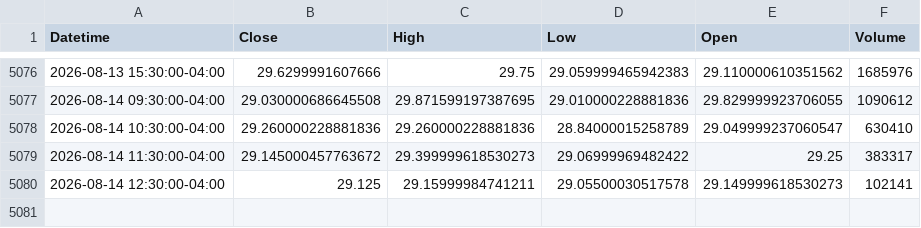
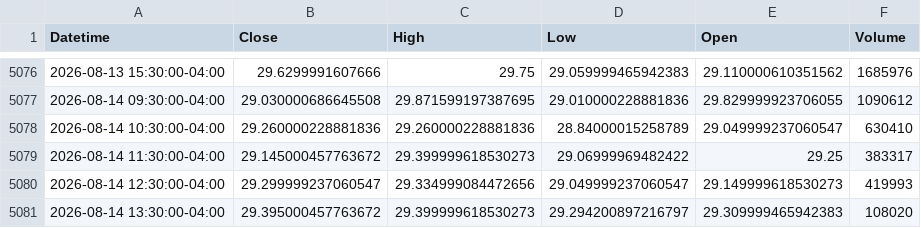
Before and after one commit to Dalingceb/wtw-repo-data, a CSV file: data/ZETA/ZETA_1h.csv, drawn as a sheet; only a part is shown, gaps mark what is left out.

```diff
--- a/data/ZETA/ZETA_1h.csv
+++ b/data/ZETA/ZETA_1h.csv
@@ -5079,2 +5079,3 @@ Datetime,Close,High,Low,Open,Volume
 2026-08-14 11:30:00-04:00,29.145000457763672,29.399999618530273,29.06999969482422,29.25,383317
-2026-08-14 12:30:00-04:00,29.125,29.15999984741211,29.05500030517578,29.149999618530273,102141
+2026-08-14 12:30:00-04:00,29.299999237060547,29.334999084472656,29.049999237060547,29.149999618530273,419993
+2026-08-14 13:30:00-04:00,29.395000457763672,29.399999618530273,29.294200897216797,29.309999465942383,108020
```
Also changed, not shown: data/CRWV/CRWV_1h.csv, data/GBPCAD/GBPCAD_weekly.csv, 13 other files.
